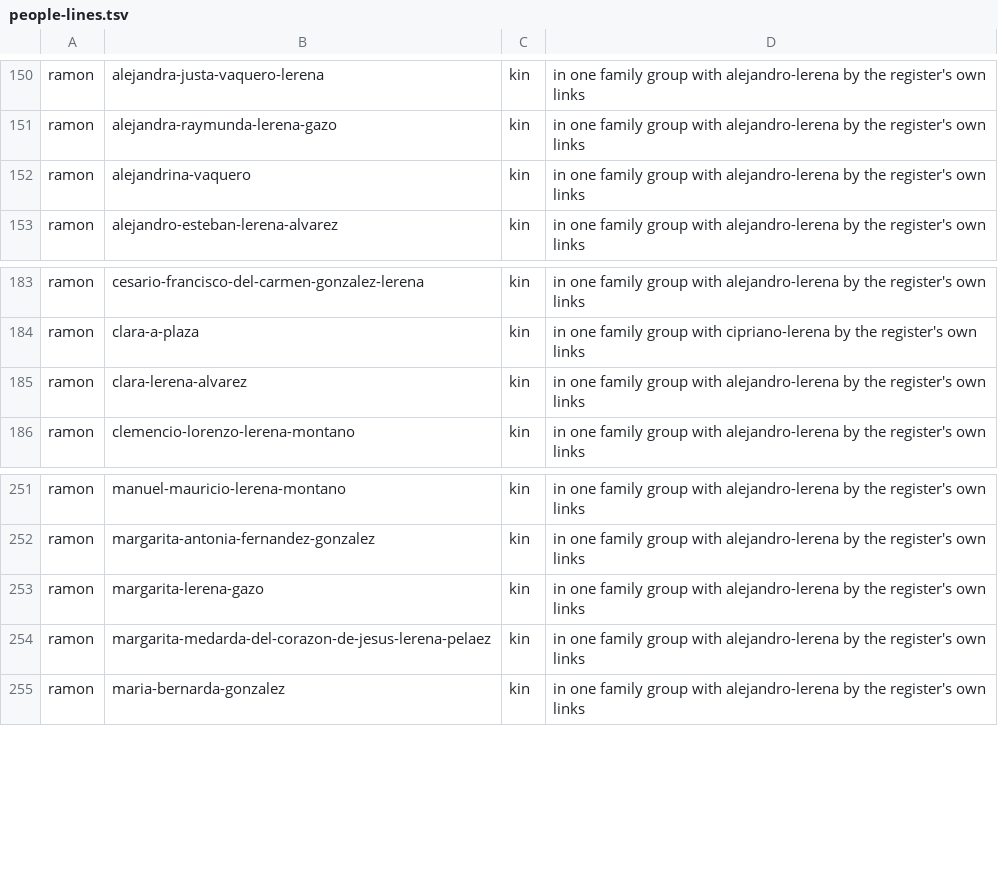
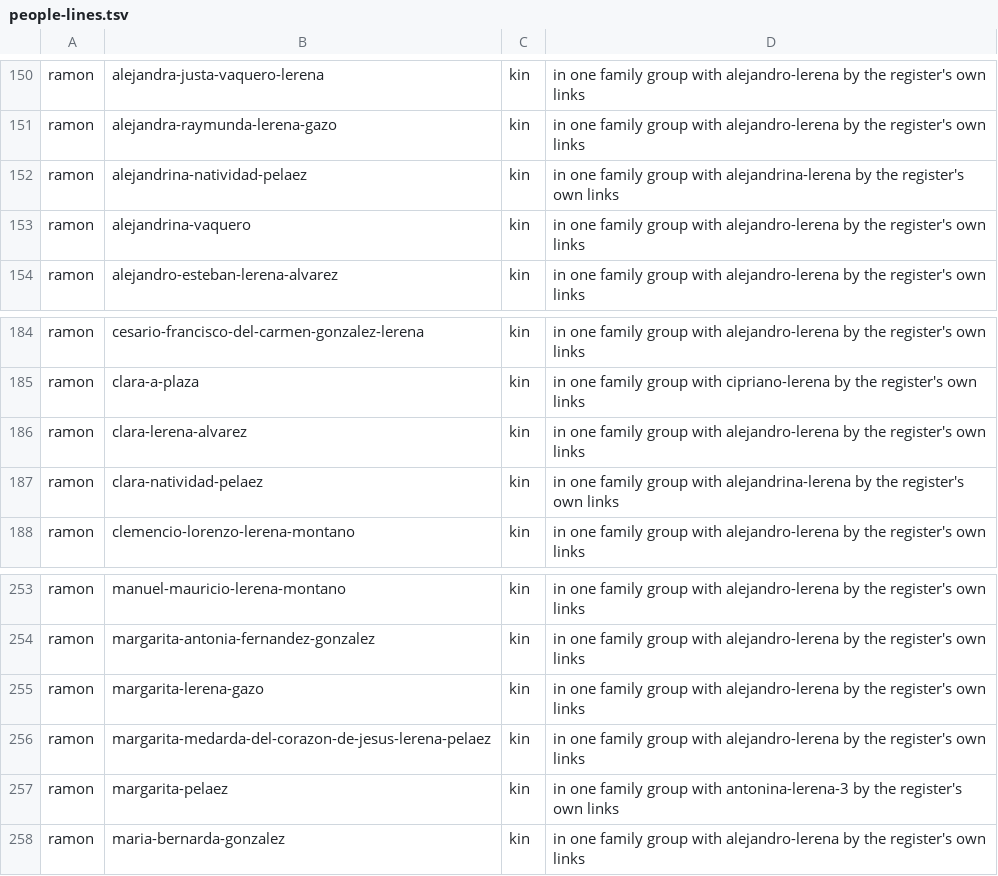
Before and after one commit to daviddef/TheLerena, a TSV file: data/people-lines.tsv, drawn as a sheet; only a part is shown, gaps mark what is left out.

```diff
--- a/data/people-lines.tsv
+++ b/data/people-lines.tsv
@@ -151,2 +151,3 @@ ramon	alejandra-justa-vaquero-lerena	kin	in one family group with alejandro-lere
 ramon	alejandra-raymunda-lerena-gazo	kin	in one family group with alejandro-lerena by the register's own links
+ramon	alejandrina-natividad-pelaez	kin	in one family group with alejandrina-lerena by the register's own links
 ramon	alejandrina-vaquero	kin	in one family group with alejandro-lerena by the register's own links
@@ -185,2 +186,3 @@ ramon	clara-a-plaza	kin	in one family group with cipriano-lerena by the register
 ramon	clara-lerena-alvarez	kin	in one family group with alejandro-lerena by the register's own links
+ramon	clara-natividad-pelaez	kin	in one family group with alejandrina-lerena by the register's own links
 ramon	clemencio-lorenzo-lerena-montano	kin	in one family group with alejandro-lerena by the register's own links
@@ -254,2 +256,3 @@ ramon	margarita-lerena-gazo	kin	in one family group with alejandro-lerena by the
 ramon	margarita-medarda-del-corazon-de-jesus-lerena-pelaez	kin	in one family group with alejandro-lerena by the register's own links
+ramon	margarita-pelaez	kin	in one family group with antonina-lerena-3 by the register's own links
 ramon	maria-bernarda-gonzalez	kin	in one family group with alejandro-lerena by the register's own links
```
Also changed, not shown: data/last-attested-alive.tsv, data/relations.tsv, 18 other files.
